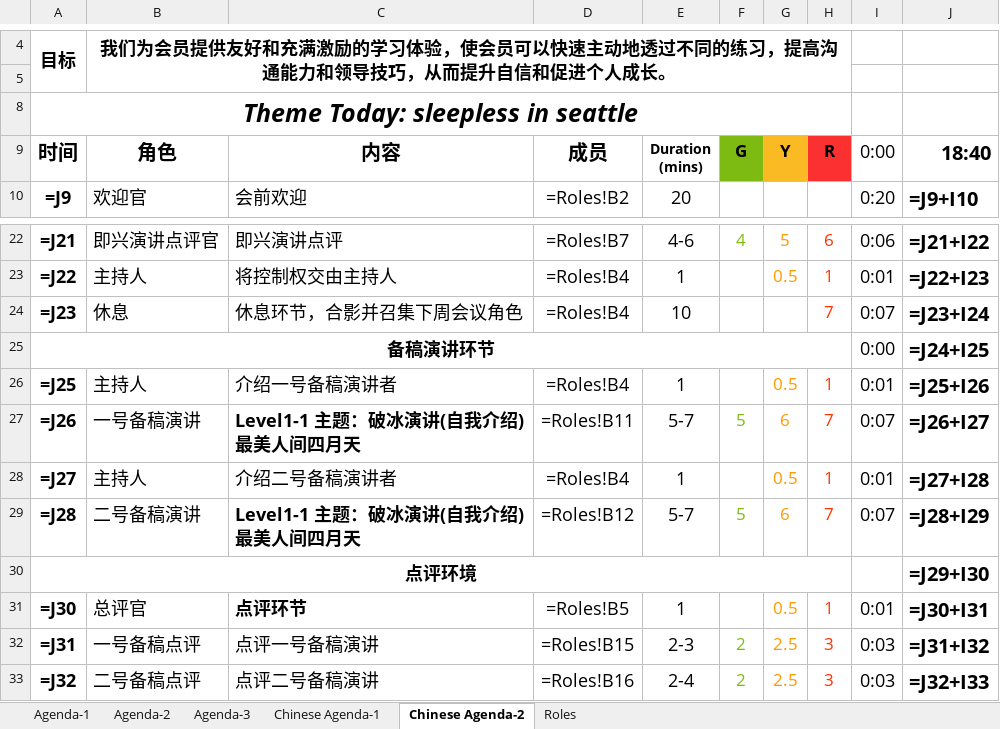
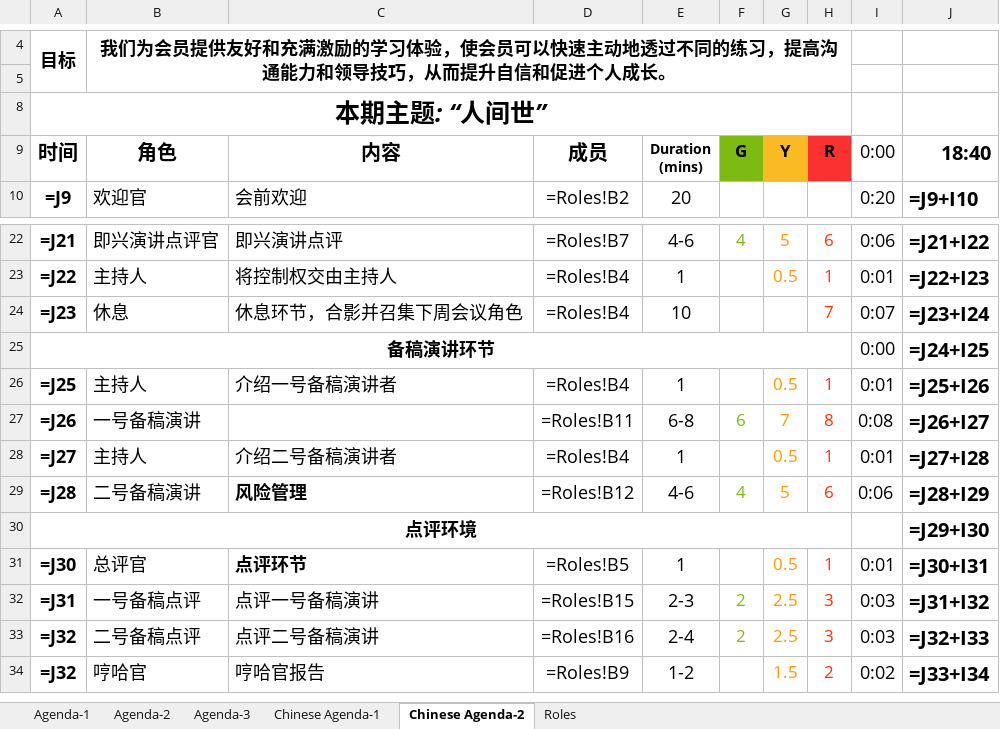
Before and after one commit to elliotzh/ms-toastmaster, an Excel workbook: agenda_generator/output/agenda.xlsx, sheet Chinese Agenda-2, drawn as a sheet; only a part is shown, gaps mark what is left out; the shorter side is filled out with more unchanged rows; values as stored, in another font and other column widths than the file's, no borders; formulas without a stored value are shown as written; charts and pictures not drawn; ↵ is a line break in a cell; the diff names each change by its address in the sheet, - before the commit and + after, or states it on an @@ line.

```diff
--- a/agenda_generator/output/agenda.xlsx (sheet Chinese Agenda-2)
+++ b/agenda_generator/output/agenda.xlsx (sheet Chinese Agenda-2)
-A8 (时间): Theme Today: sleepless in seattle
+A8 (时间): 本期主题: “人间世”
-C27 (内容): Level1-1 主题：破冰演讲(自我介绍) ↵ 最美人间四月天
+C27 (内容): (empty)
-E27 (Duration (mins)): 5-7
+E27 (Duration (mins)): 6-8
-F27 (G): 5
+F27 (G): 6
-G27 (Y): 6
+G27 (Y): 7
-H27 (R): 7
+H27 (R): 8
-I27 (0:00): 0:07
+I27 (0:00): 0:08
-C29 (内容): Level1-1 主题：破冰演讲(自我介绍) ↵ 最美人间四月天
+C29 (内容): 风险管理
-E29 (Duration (mins)): 5-7
+E29 (Duration (mins)): 4-6
-F29 (G): 5
+F29 (G): 4
-G29 (Y): 6
+G29 (Y): 5
-H29 (R): 7
+H29 (R): 6
-I29 (0:00): 0:07
+I29 (0:00): 0:06
```
Also changed, not shown: sheet Roles, sheet Agenda-1, charts or pictures, 3 other files.
